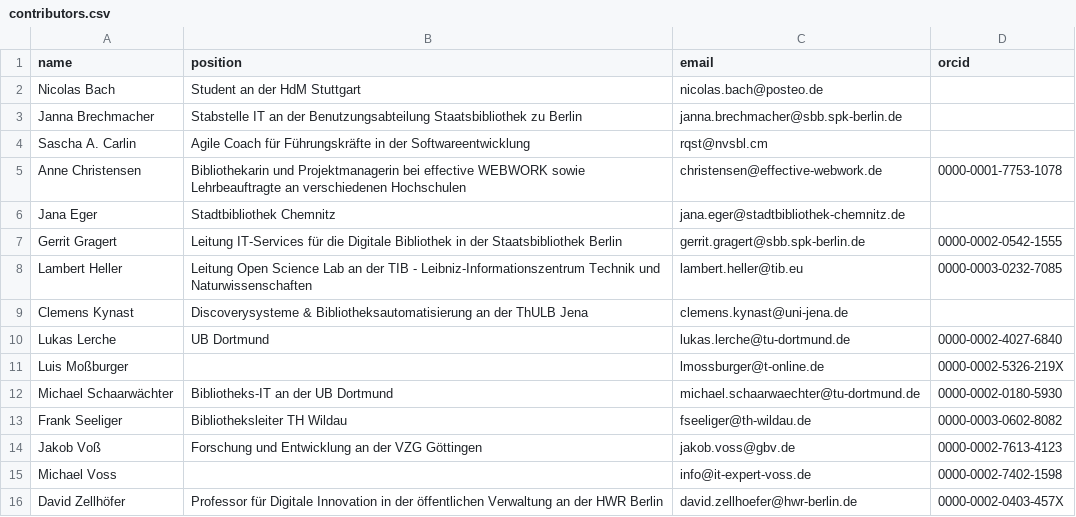
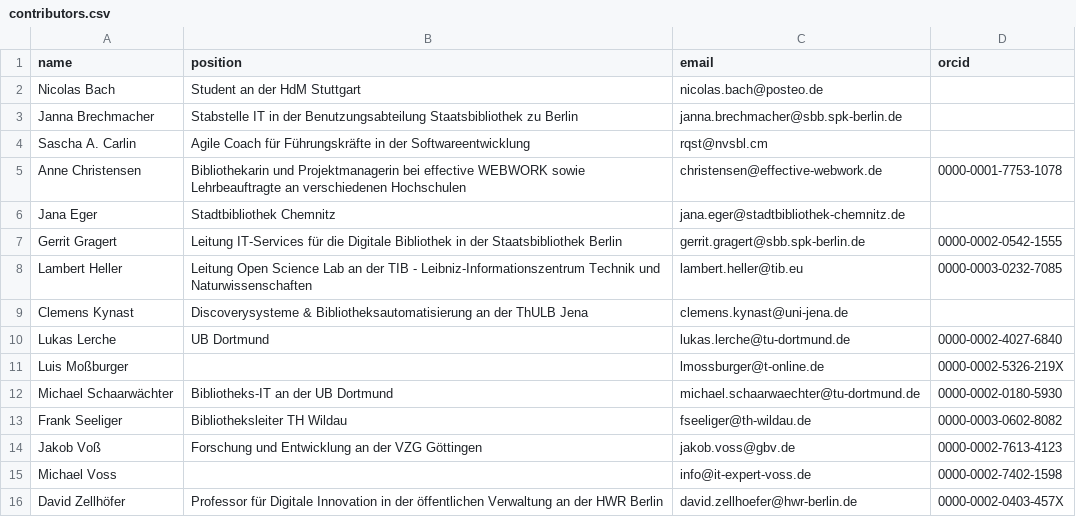
Before and after one commit to pro4bib/handbuch-it-in-bibliotheken, a CSV file: contributors.csv, drawn as a sheet.

Commit message:
Update contributors.csv

```diff
--- a/contributors.csv
+++ b/contributors.csv
@@ -2,3 +2,3 @@ name,position,email,orcid
 Nicolas Bach,Student an der HdM Stuttgart,nicolas.bach@posteo.de,
-Janna Brechmacher,Stabstelle IT an der Benutzungsabteilung Staatsbibliothek zu Berlin,janna.brechmacher@sbb.spk-berlin.de,
+Janna Brechmacher,Stabstelle IT in der Benutzungsabteilung Staatsbibliothek zu Berlin,janna.brechmacher@sbb.spk-berlin.de,
 Sascha A. Carlin,Agile Coach für Führungskräfte in der Softwareentwicklung,rqst@nvsbl.cm,
```
